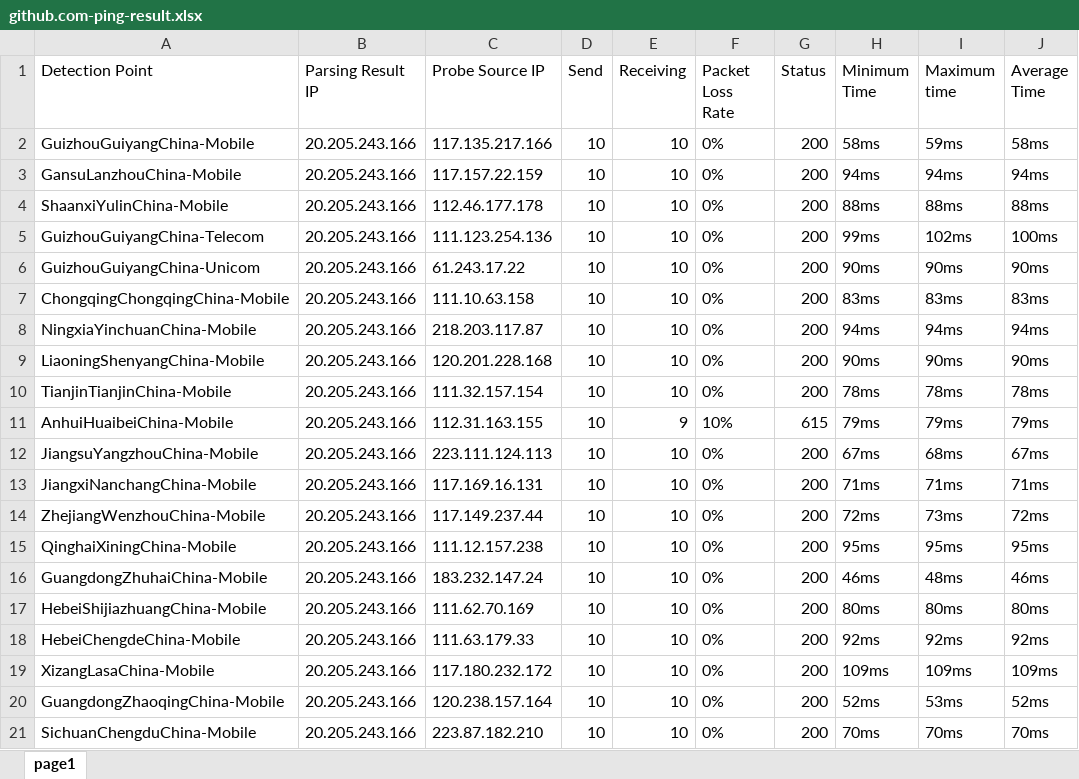
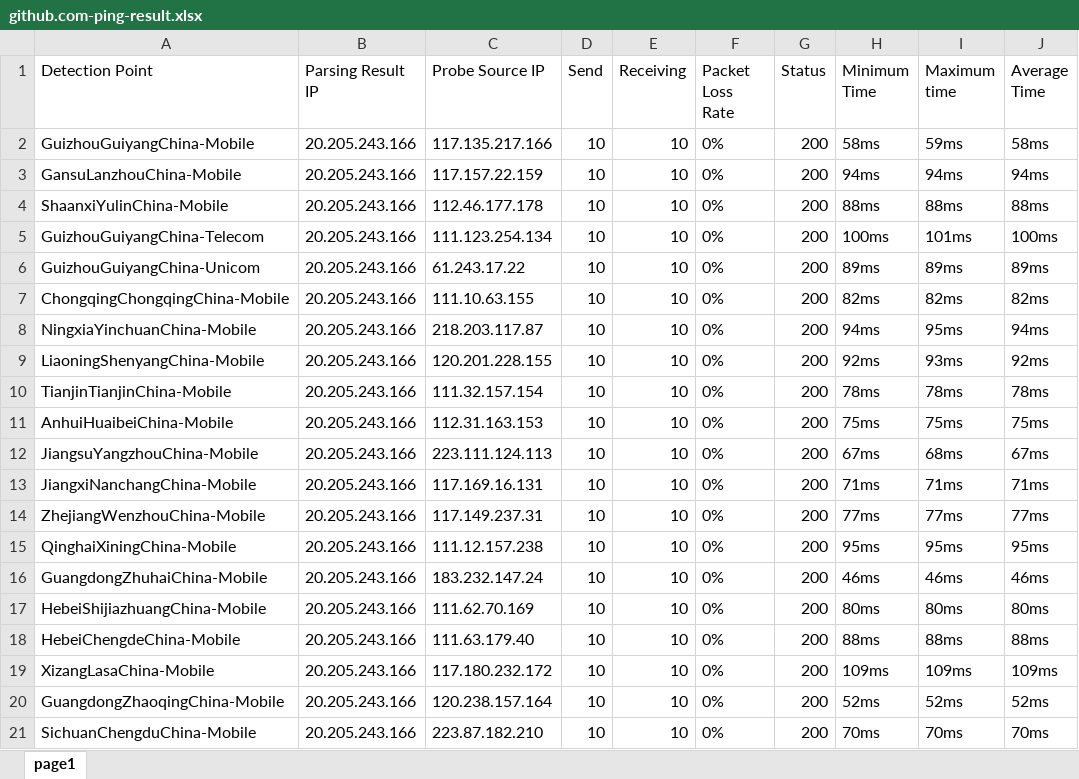
Before and after one commit to h1023605191/aliyun-boce-export, an Excel workbook: downloads/github.com-ping-result.xlsx, sheet page1, drawn as a sheet; only a part is shown; values as stored, in another font and other column widths than the file's, no borders; the diff covers the shown part only; the diff names each change by its address in the sheet, - before the commit and + after, or states it on an @@ line.

Commit message:
Add downloaded file

```diff
--- a/downloads/github.com-ping-result.xlsx (sheet page1)
+++ b/downloads/github.com-ping-result.xlsx (sheet page1)
-C5 (Probe Source IP): 111.123.254.136
+C5 (Probe Source IP): 111.123.254.134
-H5 (Minimum Time): 99ms
+H5 (Minimum Time): 100ms
-I5 (Maximum time): 102ms
+I5 (Maximum time): 101ms
-H6 (Minimum Time): 90ms
+H6 (Minimum Time): 89ms
-I6 (Maximum time): 90ms
+I6 (Maximum time): 89ms
-J6 (Average Time): 90ms
+J6 (Average Time): 89ms
-C7 (Probe Source IP): 111.10.63.158
+C7 (Probe Source IP): 111.10.63.155
-H7 (Minimum Time): 83ms
+H7 (Minimum Time): 82ms
-I7 (Maximum time): 83ms
+I7 (Maximum time): 82ms
-J7 (Average Time): 83ms
+J7 (Average Time): 82ms
-I8 (Maximum time): 94ms
+I8 (Maximum time): 95ms
-C9 (Probe Source IP): 120.201.228.168
+C9 (Probe Source IP): 120.201.228.155
-H9 (Minimum Time): 90ms
+H9 (Minimum Time): 92ms
-I9 (Maximum time): 90ms
+I9 (Maximum time): 93ms
-J9 (Average Time): 90ms
+J9 (Average Time): 92ms
-C11 (Probe Source IP): 112.31.163.155
+C11 (Probe Source IP): 112.31.163.153
-E11 (Receiving): 9
+E11 (Receiving): 10
-F11 (Packet Loss Rate): 10%
+F11 (Packet Loss Rate): 0%
-G11 (Status): 615
+G11 (Status): 200
-H11 (Minimum Time): 79ms
+H11 (Minimum Time): 75ms
-I11 (Maximum time): 79ms
+I11 (Maximum time): 75ms
-J11 (Average Time): 79ms
+J11 (Average Time): 75ms
-C14 (Probe Source IP): 117.149.237.44
+C14 (Probe Source IP): 117.149.237.31
-H14 (Minimum Time): 72ms
+H14 (Minimum Time): 77ms
-I14 (Maximum time): 73ms
+I14 (Maximum time): 77ms
-J14 (Average Time): 72ms
+J14 (Average Time): 77ms
-I16 (Maximum time): 48ms
+I16 (Maximum time): 46ms
-C18 (Probe Source IP): 111.63.179.33
+C18 (Probe Source IP): 111.63.179.40
-H18 (Minimum Time): 92ms
+H18 (Minimum Time): 88ms
-I18 (Maximum time): 92ms
+I18 (Maximum time): 88ms
-J18 (Average Time): 92ms
+J18 (Average Time): 88ms
-I20 (Maximum time): 53ms
+I20 (Maximum time): 52ms
```
Also changed, not shown: 504 edited cells elsewhere in this sheet.
